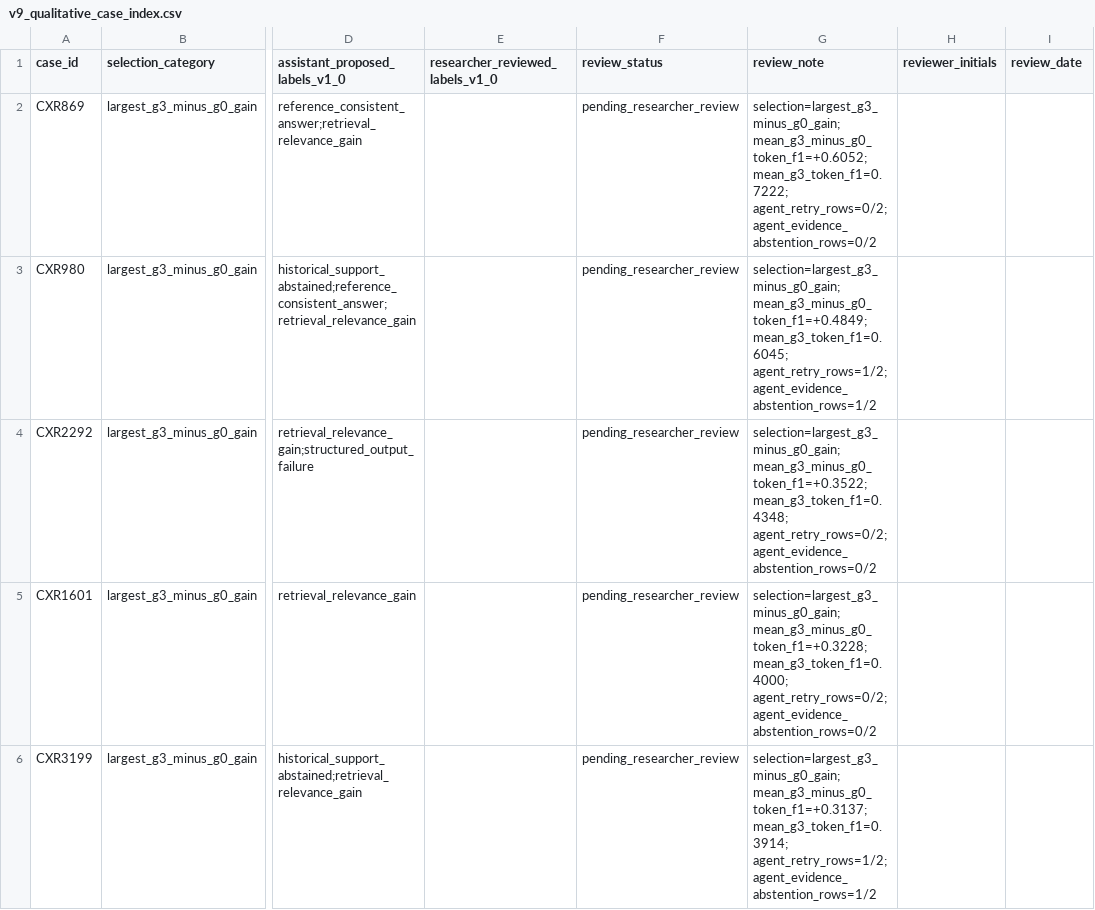
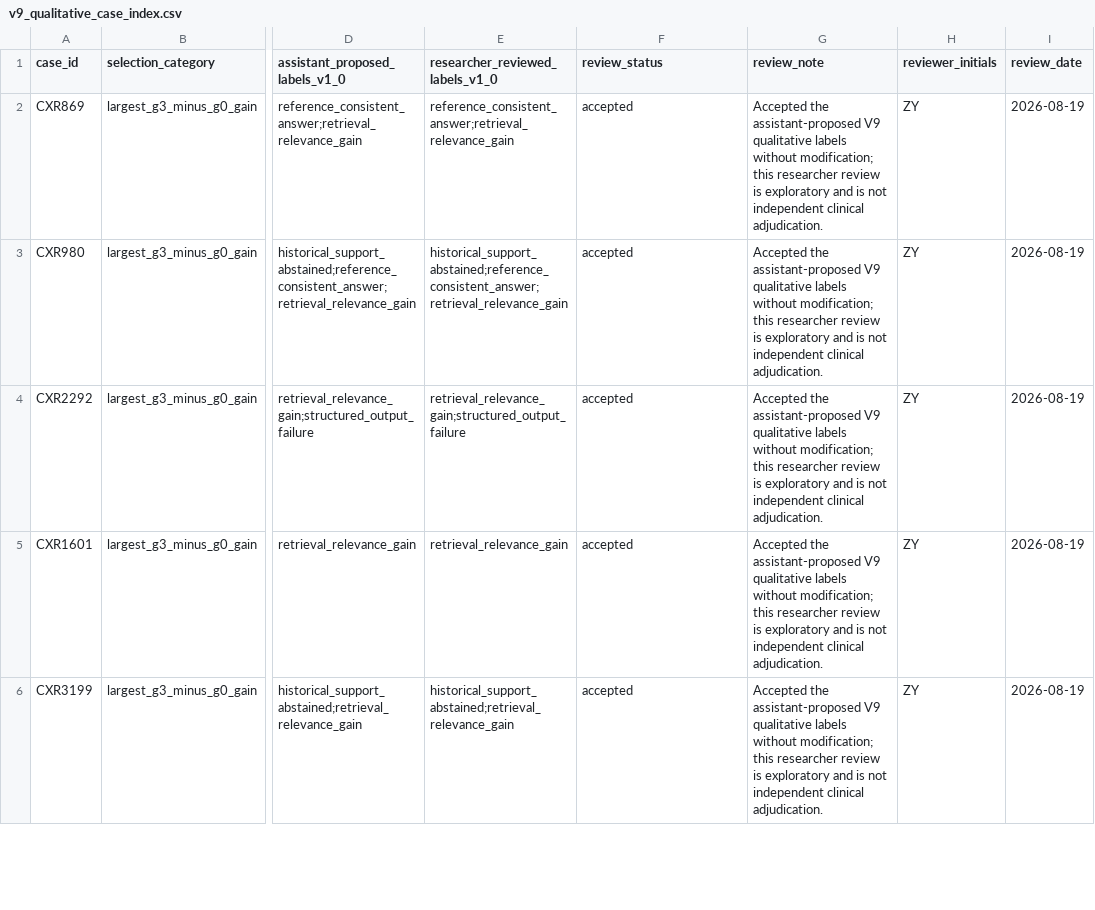
Before and after one commit to yzy542968-jpg/wqf7023-medical-rag, a CSV file: data/splits/v9/v9_qualitative_case_index.csv, drawn as a sheet; only a part is shown, gaps mark what is left out; the diff covers the shown part only; the diff names each change by its address in the sheet, - before the commit and + after, or states it on an @@ line.

Commit message:
Finalize V9 researcher qualitative review

```diff
--- a/data/splits/v9/v9_qualitative_case_index.csv
+++ b/data/splits/v9/v9_qualitative_case_index.csv
-E2 (researcher_reviewed_labels_v1_0): (empty)
+E2 (researcher_reviewed_labels_v1_0): reference_consistent_answer;retrieval_relevance_gain
-F2:F6 (review_status): pending_researcher_review
+F2:F6 (review_status): accepted
-G2 (review_note): selection=largest_g3_minus_g0_gain; mean_g3_minus_g0_token_f1=+0.6052; mean_g3_token_f1=0.7222; agent_retry_rows=0/2; agent_evidence_abstention_rows=0/2
+G2 (review_note): Accepted the assistant-proposed V9 qualitative labels without modification; this researcher review is exploratory and is not independent clinical adjudication.
-H2:H6 (reviewer_initials): (empty)
+H2:H6 (reviewer_initials): ZY
-I2:I6 (review_date): (empty)
+I2:I6 (review_date): 2026-08-19
-E3 (researcher_reviewed_labels_v1_0): (empty)
+E3 (researcher_reviewed_labels_v1_0): historical_support_abstained;reference_consistent_answer;retrieval_relevance_gain
-G3 (review_note): selection=largest_g3_minus_g0_gain; mean_g3_minus_g0_token_f1=+0.4849; mean_g3_token_f1=0.6045; agent_retry_rows=1/2; agent_evidence_abstention_rows=1/2
+G3 (review_note): Accepted the assistant-proposed V9 qualitative labels without modification; this researcher review is exploratory and is not independent clinical adjudication.
-E4 (researcher_reviewed_labels_v1_0): (empty)
+E4 (researcher_reviewed_labels_v1_0): retrieval_relevance_gain;structured_output_failure
-G4 (review_note): selection=largest_g3_minus_g0_gain; mean_g3_minus_g0_token_f1=+0.3522; mean_g3_token_f1=0.4348; agent_retry_rows=0/2; agent_evidence_abstention_rows=0/2
+G4 (review_note): Accepted the assistant-proposed V9 qualitative labels without modification; this researcher review is exploratory and is not independent clinical adjudication.
-E5 (researcher_reviewed_labels_v1_0): (empty)
+E5 (researcher_reviewed_labels_v1_0): retrieval_relevance_gain
-G5 (review_note): selection=largest_g3_minus_g0_gain; mean_g3_minus_g0_token_f1=+0.3228; mean_g3_token_f1=0.4000; agent_retry_rows=0/2; agent_evidence_abstention_rows=0/2
+G5 (review_note): Accepted the assistant-proposed V9 qualitative labels without modification; this researcher review is exploratory and is not independent clinical adjudication.
-E6 (researcher_reviewed_labels_v1_0): (empty)
+E6 (researcher_reviewed_labels_v1_0): historical_support_abstained;retrieval_relevance_gain
-G6 (review_note): selection=largest_g3_minus_g0_gain; mean_g3_minus_g0_token_f1=+0.3137; mean_g3_token_f1=0.3914; agent_retry_rows=1/2; agent_evidence_abstention_rows=1/2
+G6 (review_note): Accepted the assistant-proposed V9 qualitative labels without modification; this researcher review is exploratory and is not independent clinical adjudication.
```
Also changed, not shown: 95 edited cells elsewhere in this file, 4 other files.
